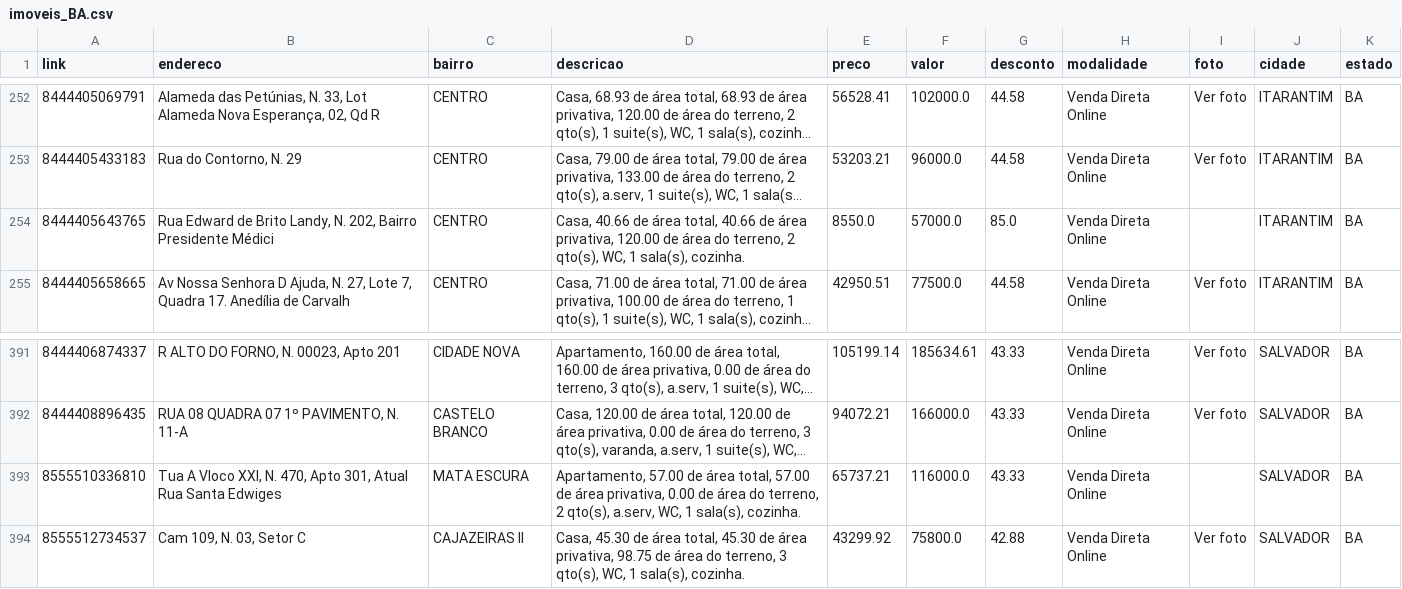
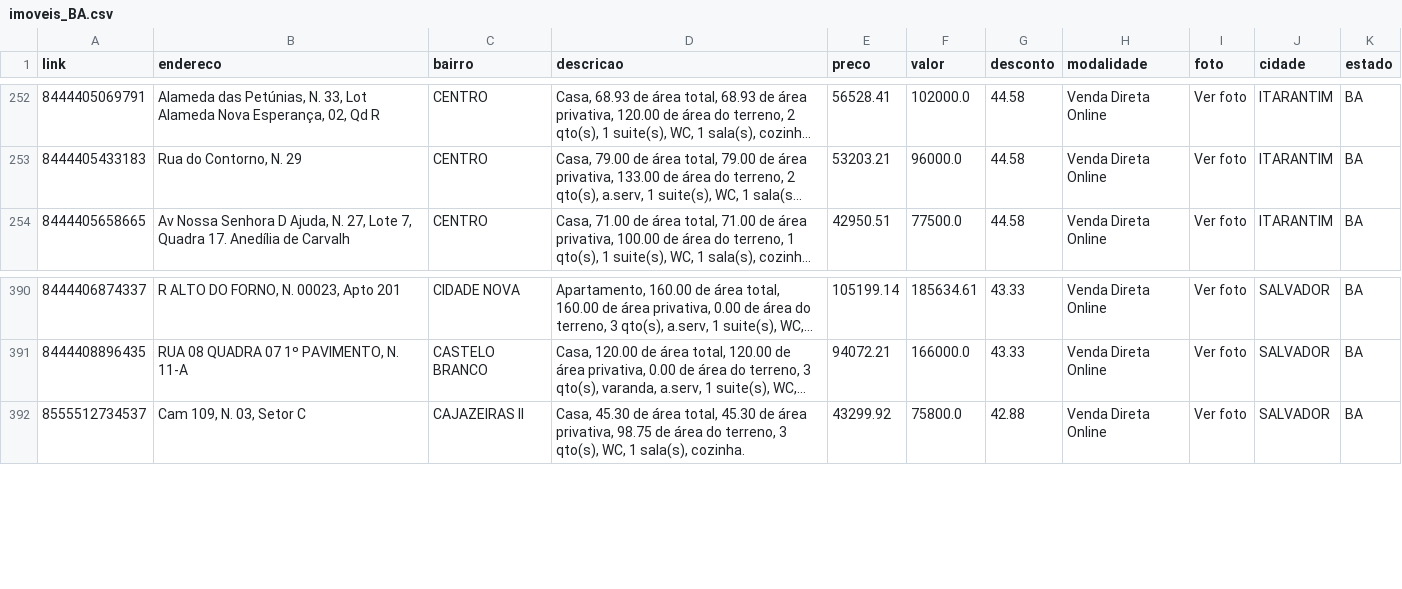
Before and after one commit to franklinbaldo/caixaaberta, a CSV file: data/imoveis_BA.csv, drawn as a sheet; only a part is shown, gaps mark what is left out; long unchanged cells end in …; the diff names each change by its address in the sheet, - before the commit and + after, or states it on an @@ line.

```diff
--- a/data/imoveis_BA.csv
+++ b/data/imoveis_BA.csv
-row 254: 8444405643765 | Rua Edward de Brito Landy, N. 202, Bairro Presidente Médici | CENTRO | Casa, 40.66 de área total, 40.66 de área privativa, 120.00 de área do terreno, 2 qto(s), WC, 1 sala(s), cozinha. | 8550.0 | 57000.0 | 85.0 | Venda Direta Online |  | ITARANTIM | BA
-row 393: 8555510336810 | Tua A Vloco XXI, N. 470, Apto 301, Atual Rua Santa Edwiges | MATA ESCURA | Apartamento, 57.00 de área total, 57.00 de área privativa, 0.00 de área do terreno, 2 qto(s), a.serv, WC, 1 sala(s), cozinha. | 65737.21 | 116000.0 | 43.33 | Venda Direta Online |  | SALVADOR | BA
```
Also changed, not shown: data/imoveis_AL.csv, data/imoveis_MA.csv, 17 other files.
